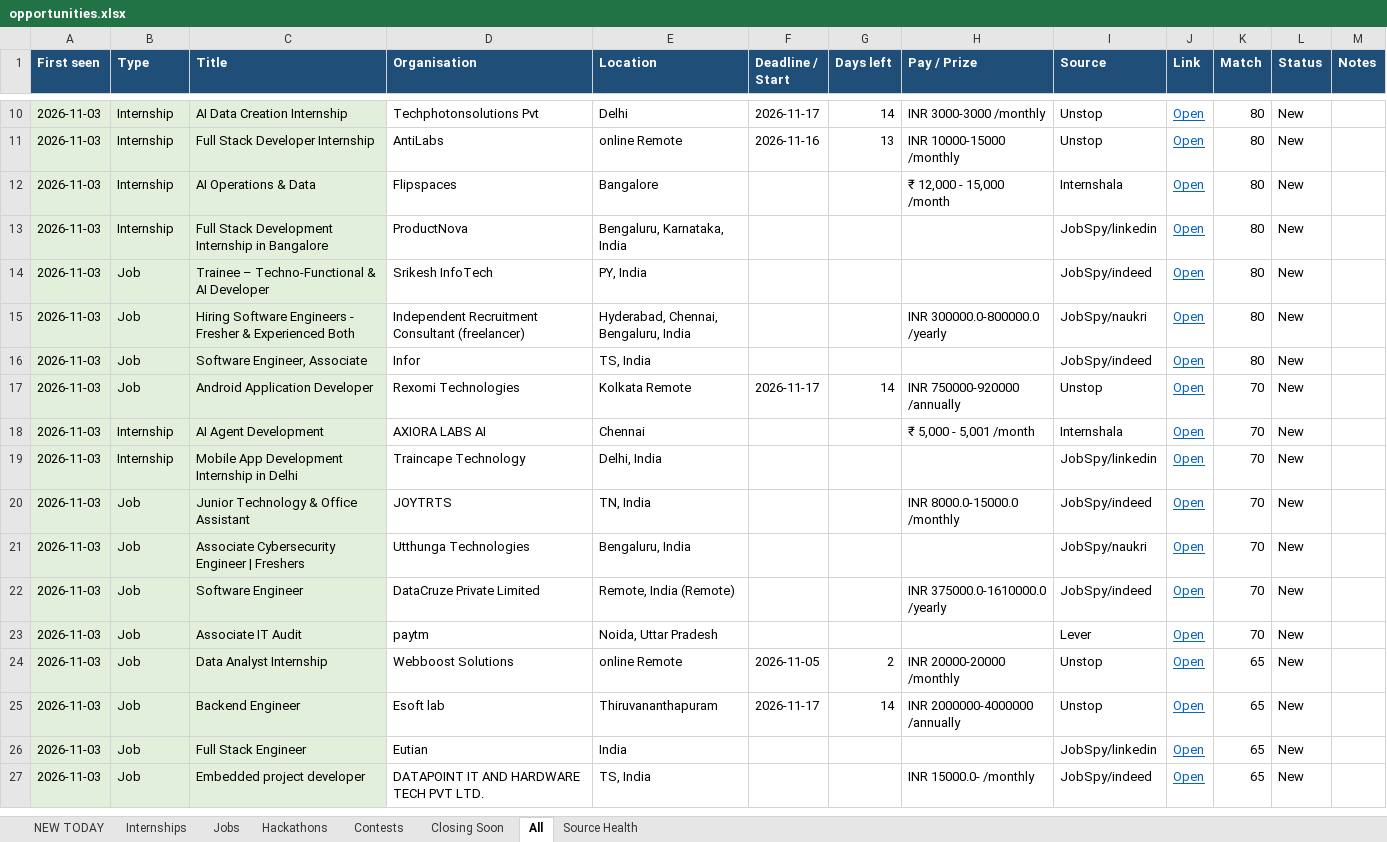
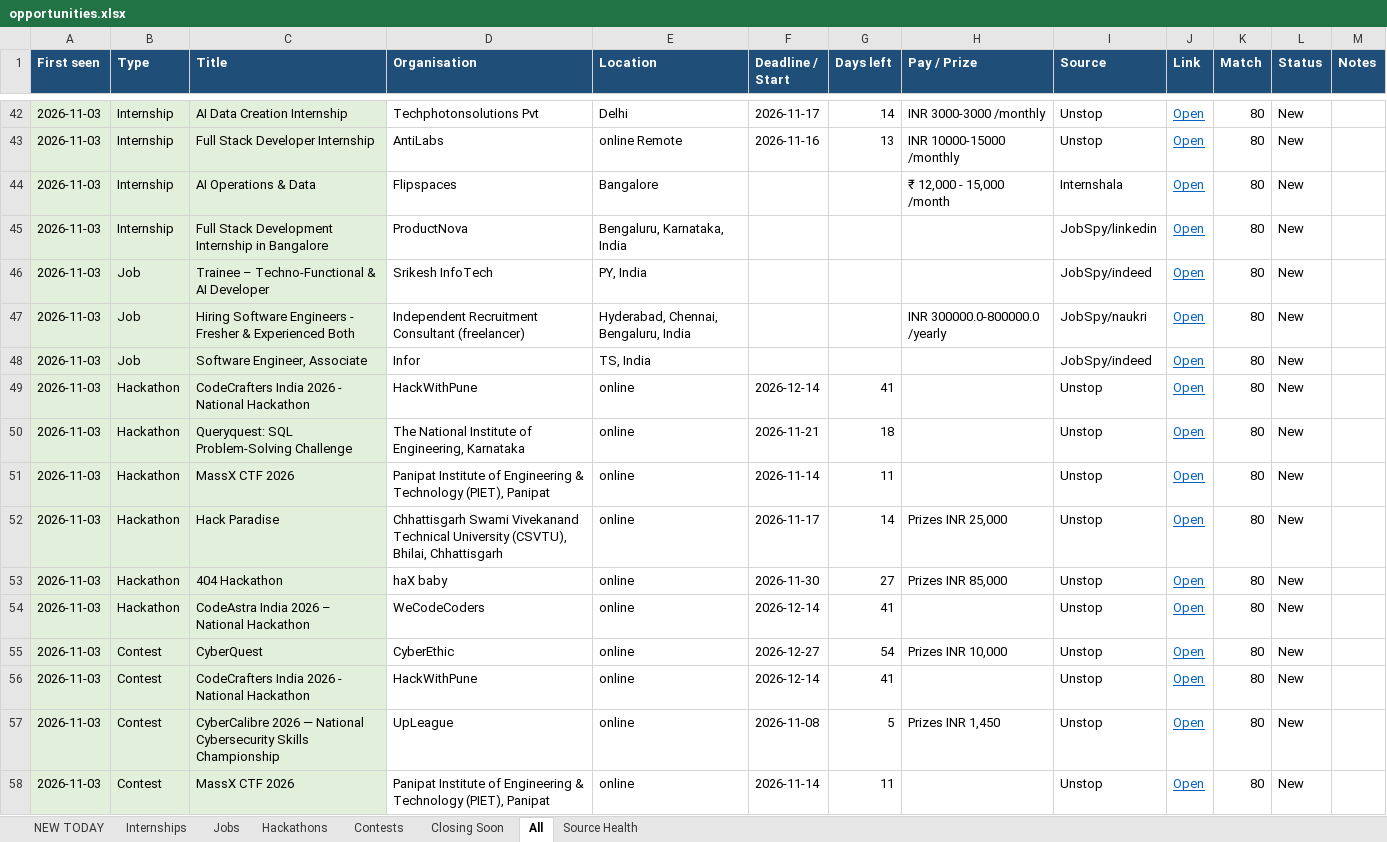
Before and after one commit to Maheswar-Sah00/status, an Excel workbook: opportunities.xlsx, sheet All, drawn as a sheet; only a part is shown, gaps mark what is left out; the shorter side is filled out with more unchanged rows; values as stored, in another font and other column widths than the file's, no borders; the diff covers the shown part only; the diff names each change by its address in the sheet, - before the commit and + after, or states it on an @@ line.

```diff
--- a/opportunities.xlsx (sheet All)
+++ b/opportunities.xlsx (sheet All)
+row 49: 2026-11-03 | Hackathon | CodeCrafters India 2026 - National Hackathon | HackWithPune | online | 2026-12-14 | 41 |  | Unstop | Open | 80 | New
+row 50: 2026-11-03 | Hackathon | Queryquest: SQL Problem-Solving Challenge | The National Institute of Engineering, Karnataka | online | 2026-11-21 | 18 |  | Unstop | Open | 80 | New
+row 51: 2026-11-03 | Hackathon | MassX CTF 2026 | Panipat Institute of Engineering & Technology (PIET), Panipat | online | 2026-11-14 | 11 |  | Unstop | Open | 80 | New
+row 52: 2026-11-03 | Hackathon | Hack Paradise | Chhattisgarh Swami Vivekanand Technical University (CSVTU), Bhilai, Chhattisgarh | online | 2026-11-17 | 14 | Prizes INR 25,000 | Unstop | Open | 80 | New
+row 53: 2026-11-03 | Hackathon | 404 Hackathon | haX baby | online | 2026-11-30 | 27 | Prizes INR 85,000 | Unstop | Open | 80 | New
+row 54: 2026-11-03 | Hackathon | CodeAstra India 2026 – National Hackathon | WeCodeCoders | online | 2026-12-14 | 41 |  | Unstop | Open | 80 | New
+row 55: 2026-11-03 | Contest | CyberQuest | CyberEthic | online | 2026-12-27 | 54 | Prizes INR 10,000 | Unstop | Open | 80 | New
+row 56: 2026-11-03 | Contest | CodeCrafters India 2026 - National Hackathon | HackWithPune | online | 2026-12-14 | 41 |  | Unstop | Open | 80 | New
+row 57: 2026-11-03 | Contest | CyberCalibre 2026 — National Cybersecurity Skills Championship | UpLeague | online | 2026-11-08 | 5 | Prizes INR 1,450 | Unstop | Open | 80 | New
+row 58: 2026-11-03 | Contest | MassX CTF 2026 | Panipat Institute of Engineering & Technology (PIET), Panipat | online | 2026-11-14 | 11 |  | Unstop | Open | 80 | New
```
Also changed, not shown: 92 added rows and 20 edited cells elsewhere in this sheet, sheet NEW TODAY, sheet Internships, sheet Jobs, sheet Contests, sheet Hackathons, sheet Closing Soon, 1 more sheet, hidden cells, 1 other file.
